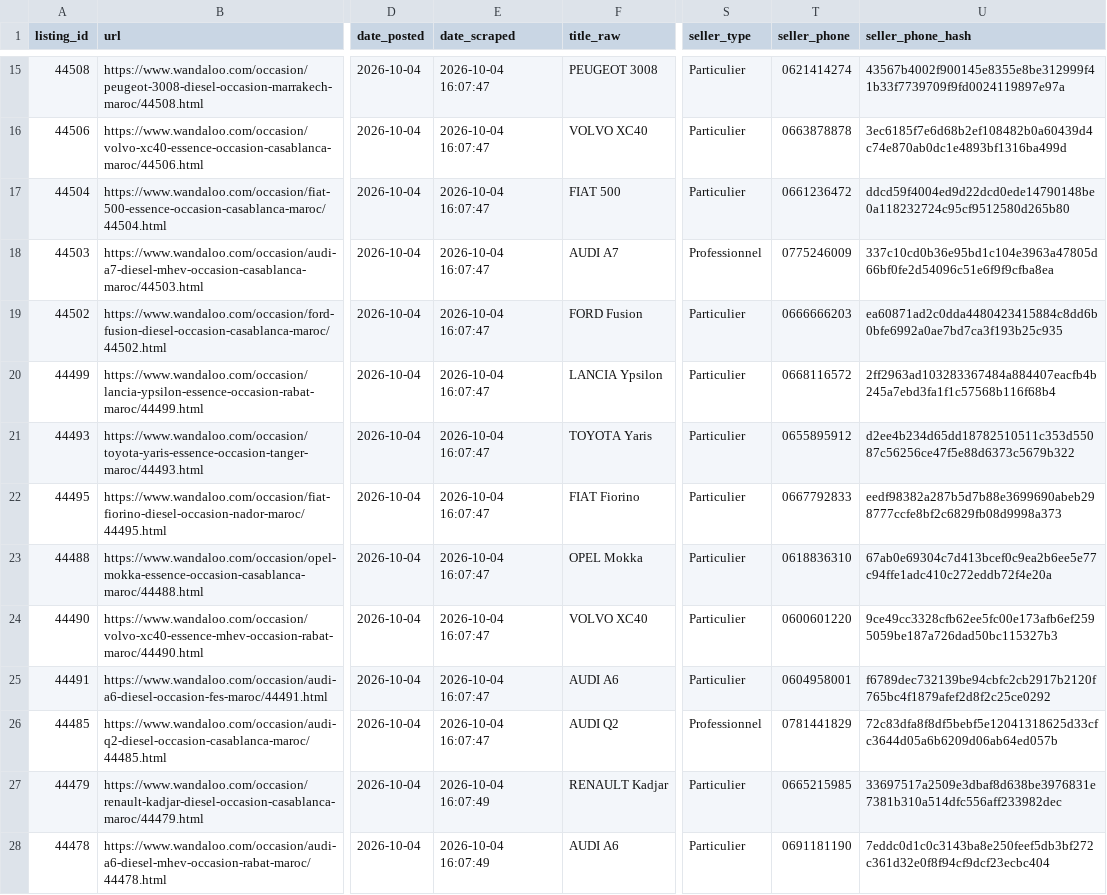
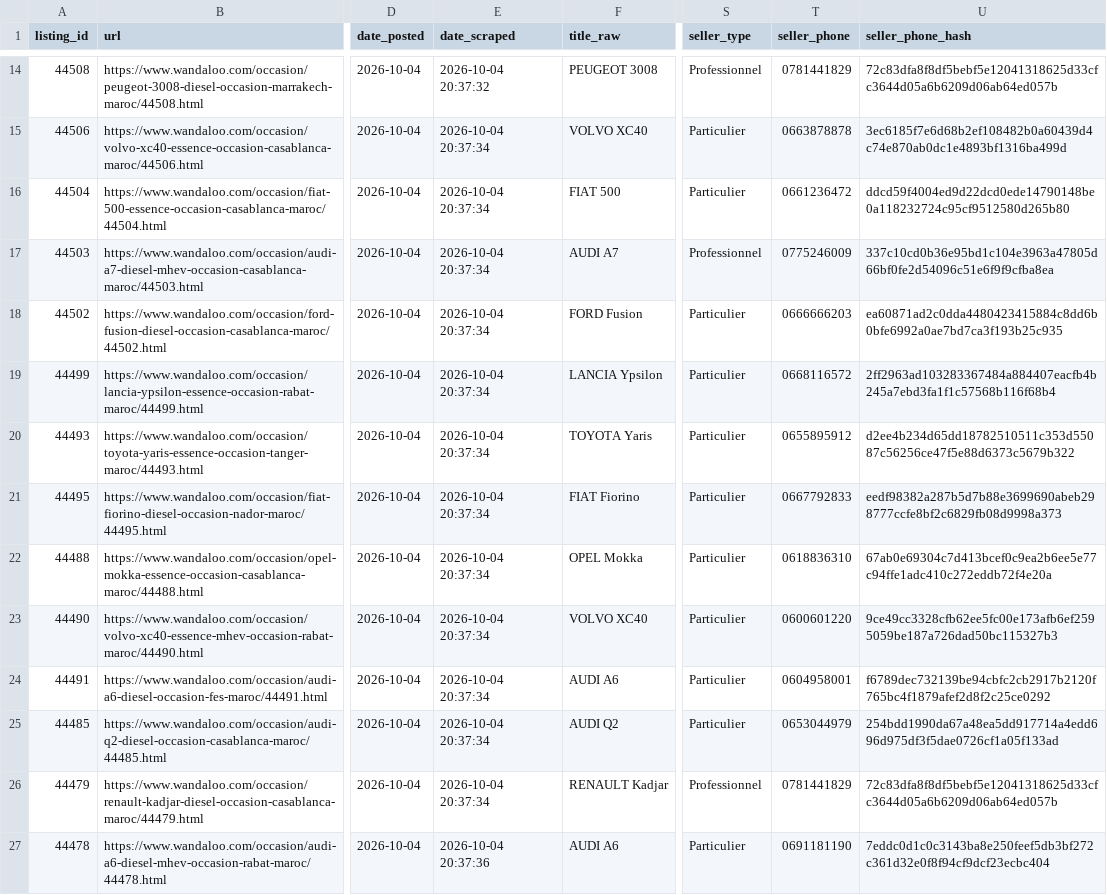
Before and after one commit to ayouboublouch/xgboost-car, a CSV file: data/raw/scraped_wandaloo_part_23.csv, drawn as a sheet; only a part is shown, gaps mark what is left out; addresses are those after the commit; the diff covers the shown part only; the diff names each change by its address in the sheet, - before the commit and + after, or states it on an @@ line.

```diff
--- a/data/raw/scraped_wandaloo_part_23.csv
+++ b/data/raw/scraped_wandaloo_part_23.csv
-E14 (date_scraped): 2026-10-04 16:07:47
+E14 (date_scraped): 2026-10-04 20:37:32
-S14 (seller_type): Particulier
+S14 (seller_type): Professionnel
-T14 (seller_phone): 0621414274
+T14 (seller_phone): 0781441829
-U14 (seller_phone_hash): 43567b4002f900145e8355e8be312999f41b33f7739709f9fd0024119897e97a
+U14 (seller_phone_hash): 72c83dfa8f8df5bebf5e12041318625d33cfc3644d05a6b6209d06ab64ed057b
-E15:E25 (date_scraped): 2026-10-04 16:07:47
+E15:E25 (date_scraped): 2026-10-04 20:37:34
-S25 (seller_type): Professionnel
+S25 (seller_type): Particulier
-T25 (seller_phone): 0781441829
+T25 (seller_phone): 0653044979
-U25 (seller_phone_hash): 72c83dfa8f8df5bebf5e12041318625d33cfc3644d05a6b6209d06ab64ed057b
+U25 (seller_phone_hash): 254bdd1990da67a48ea5dd917714a4edd696d975df3f5dae0726cf1a05f133ad
-E26 (date_scraped): 2026-10-04 16:07:49
+E26 (date_scraped): 2026-10-04 20:37:34
-S26 (seller_type): Particulier
+S26 (seller_type): Professionnel
-T26 (seller_phone): 0665215985
+T26 (seller_phone): 0781441829
-U26 (seller_phone_hash): 33697517a2509e3dbaf8d638be3976831e7381b310a514dfc556aff233982dec
+U26 (seller_phone_hash): 72c83dfa8f8df5bebf5e12041318625d33cfc3644d05a6b6209d06ab64ed057b
-E27 (date_scraped): 2026-10-04 16:07:49
+E27 (date_scraped): 2026-10-04 20:37:36
```
Also changed, not shown: 1 removed row and 63 edited cells elsewhere in this file, data/raw/scraped_moteur_part_121.csv, data/raw/scraped_moteur_part_241.csv, 15 other files.
